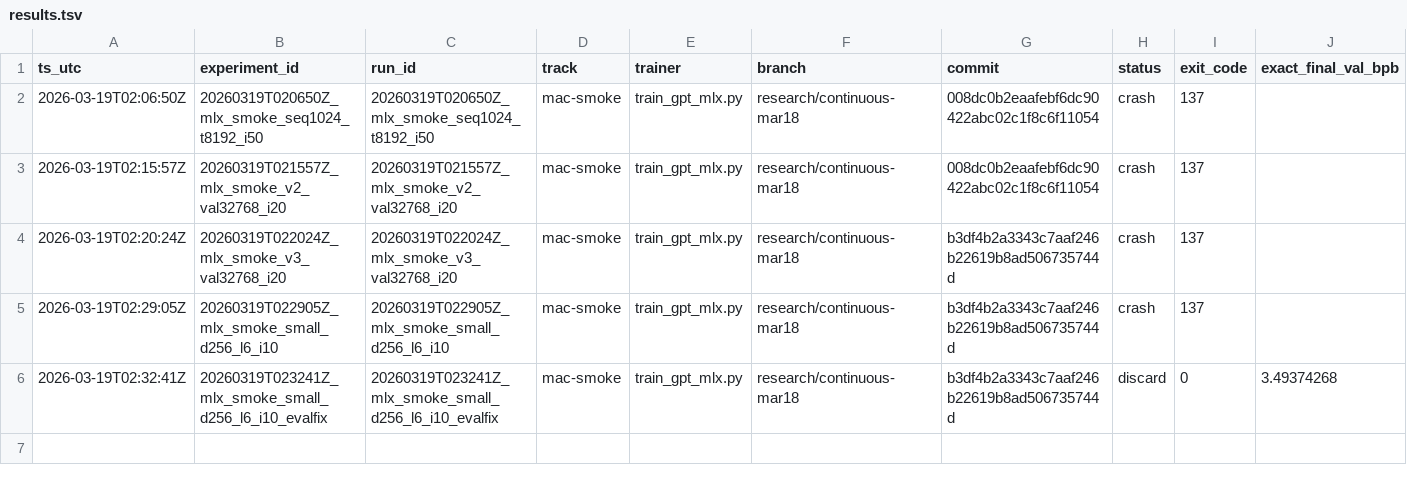
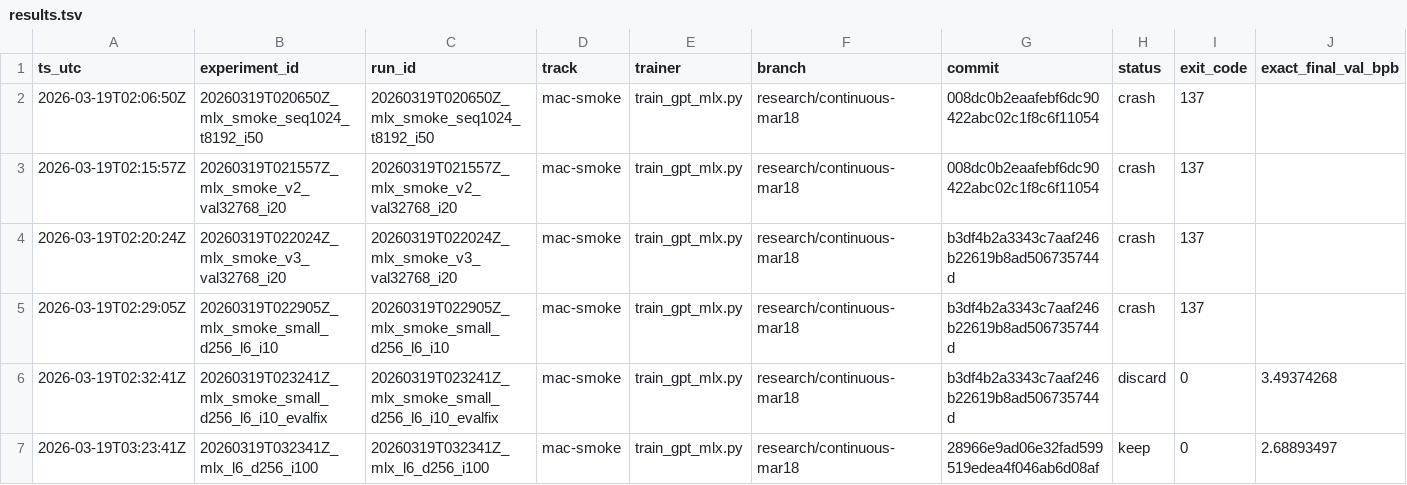
Before and after one commit to Hilo-Hilo/parameter-golf, a TSV file: results/results.tsv, drawn as a sheet; only a part is shown; rows hold the shown columns only; the diff names each change by its address in the sheet, - before the commit and + after, or states it on an @@ line.

Commit message:
Record improved MLX 6x256 smoke run

```diff
--- a/results/results.tsv
+++ b/results/results.tsv
+row 7: 2026-03-19T03:23:41Z | 20260319T032341Z_mlx_l6_d256_i100 | 20260319T032341Z_mlx_l6_d256_i100 | mac-smoke | train_gpt_mlx.py | research/continuous-mar18 | 28966e9ad06e32fad599519edea4f046ab6d08af | keep | 0 | 2.68893497
```
